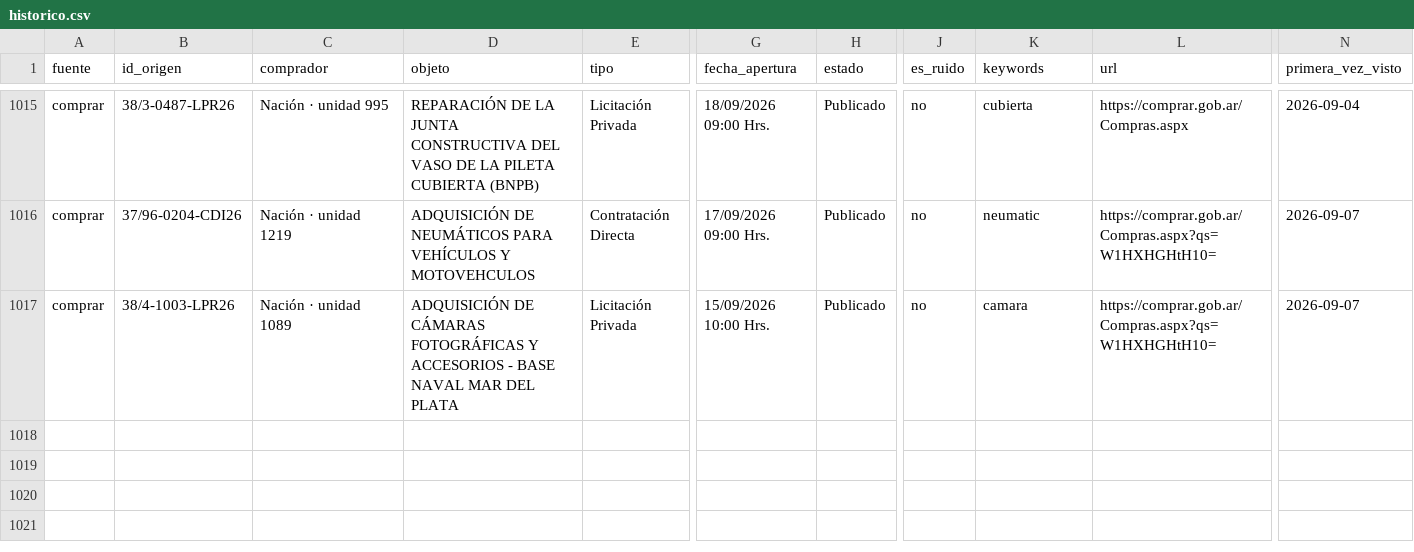
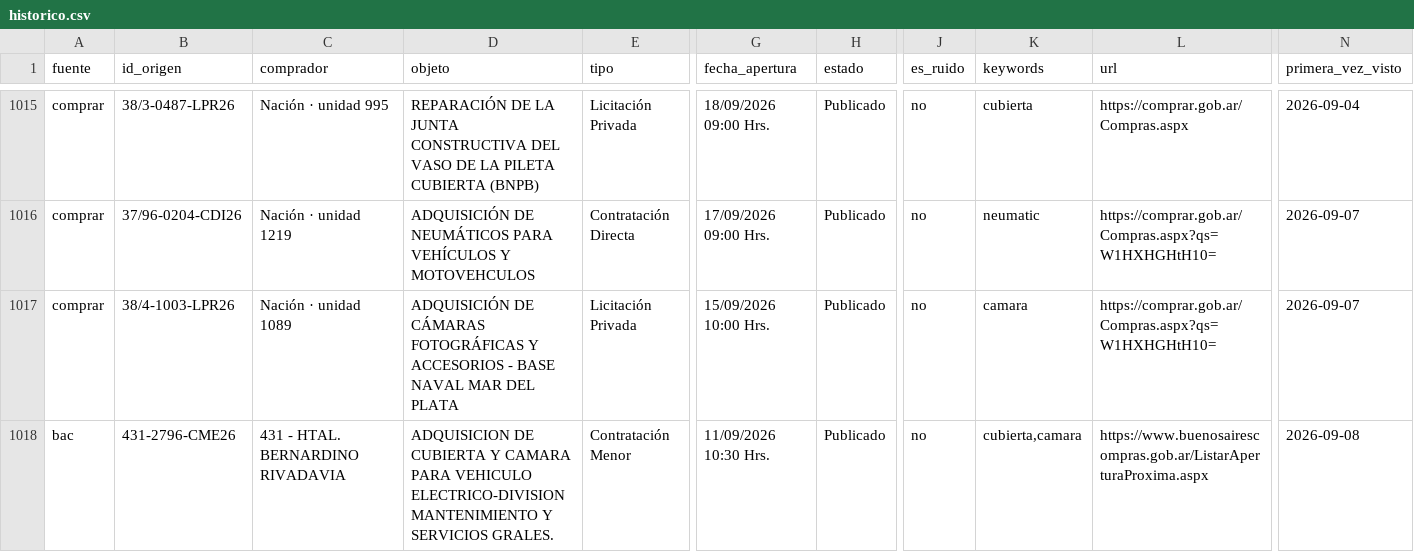
Before and after one commit to Santino530/radar-licitaciones, a CSV file: data/historico.csv, drawn as a sheet; only a part is shown, gaps mark what is left out; rows hold the shown columns only; the diff names each change by its address in the sheet, - before the commit and + after, or states it on an @@ line.

Commit message:
Radar: corrida 2026-09-08 21:45 UTC

```diff
--- a/data/historico.csv
+++ b/data/historico.csv
+row 1018: bac | 431-2796-CME26 | 431 - HTAL. BERNARDINO RIVADAVIA | ADQUISICION DE CUBIERTA Y CAMARA PARA VEHICULO ELECTRICO-DIVISION MANTENIMIENTO Y SERVICIOS GRALES. | Contratación Menor | 11/09/2026 10:30 Hrs. | Publicado | no | cubierta,camara | https://www.buenosairescompras.gob.ar/ListarAperturaProxima.aspx | 2026-09-08
```
Also changed, not shown: data/radar_sin_verificar.csv, 2 other files.
